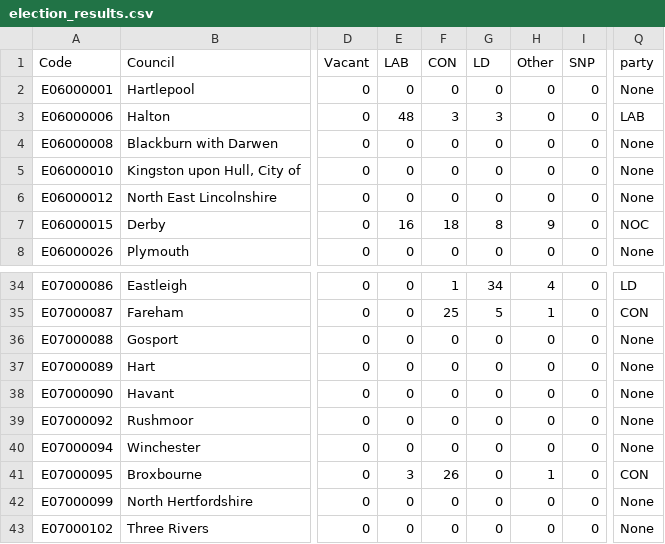
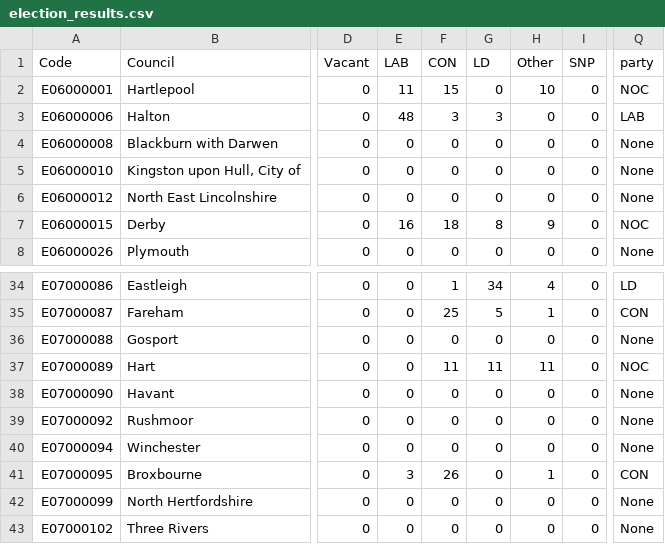
Before and after one commit to tomsaunders98/LocalElections2022, a CSV file: election_results.csv, drawn as a sheet; only a part is shown, gaps mark what is left out; the diff names each change by its address in the sheet, - before the commit and + after, or states it on an @@ line.

Commit message:
Flat: latest data (2022-05-06T05:39:52.433Z) {   "date": "2022-05-06T05:39:52.433Z",   "files": [     {       "name": "election_results.csv",       "deltaBytes": 4,       "source": "https://docs.google.com/spreadsheets/d/1fU_3M7xGiAybZEuXVw9KgeM0P1VPze2dW1z0gy6-Su4/gviz/tq?tqx=out:csv&sheet=elections_data"     }   ] }

```diff
--- a/election_results.csv
+++ b/election_results.csv
-E2 (LAB): 0
+E2 (LAB): 11
-F2 (CON): 0
+F2 (CON): 15
-H2 (Other): 0
+H2 (Other): 10
-Q2 (party): None
+Q2 (party): NOC
-F37 (CON): 0
+F37 (CON): 11
-G37 (LD): 0
+G37 (LD): 11
-H37 (Other): 0
+H37 (Other): 11
-Q37 (party): None
+Q37 (party): NOC
```
